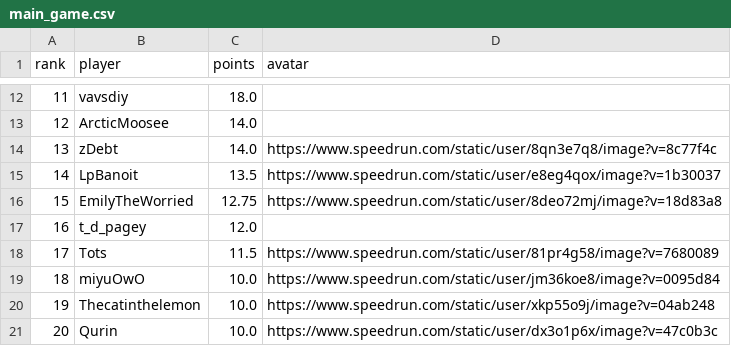
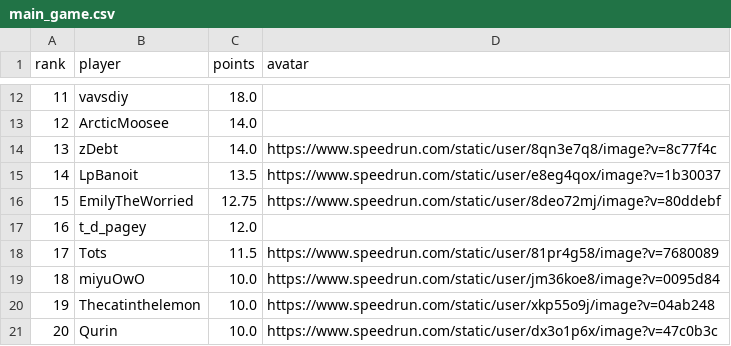
Before and after one commit to BGSW-dev/ReanimaHub, a CSV file: main_game.csv, drawn as a sheet; only a part is shown, gaps mark what is left out.

```diff
--- a/main_game.csv
+++ b/main_game.csv
@@ -15,3 +15,3 @@ rank,player,points,avatar
 14,LpBanoit,13.5,https://www.speedrun.com/static/user/e8eg4qox/image?v=1b30037
-15,EmilyTheWorried,12.75,https://www.speedrun.com/static/user/8deo72mj/image?v=18d83a8
+15,EmilyTheWorried,12.75,https://www.speedrun.com/static/user/8deo72mj/image?v=80ddebf
 16,t_d_pagey,12.0,
```
Also changed, not shown: 1 other file.
